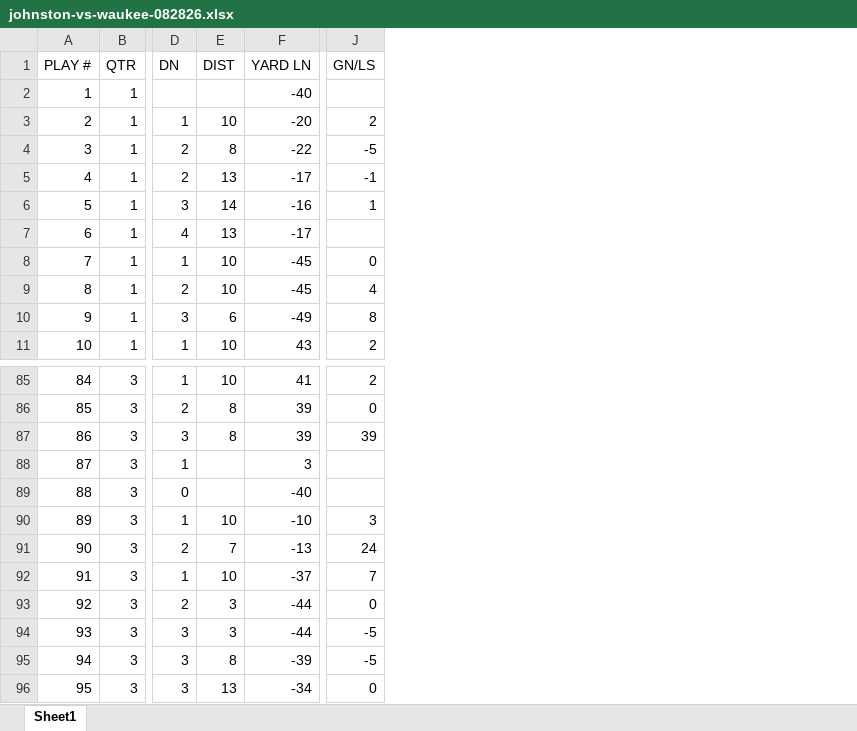
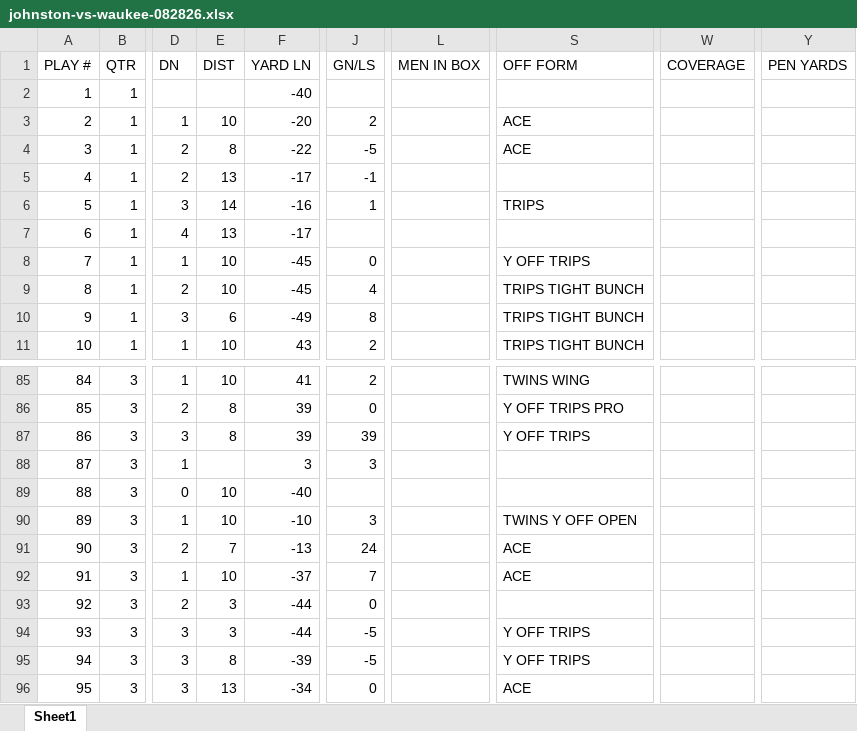
Before and after one commit to zcalvert29/Dowling-Football, an Excel workbook: Scout/johnston-vs-waukee-082826.xlsx, sheet Sheet1, drawn as a sheet; only a part is shown, gaps mark what is left out; values as stored, in another font and other column widths than the file's, no borders; the diff names each change by its address in the sheet, - before the commit and + after, or states it on an @@ line.

```diff
--- a/Scout/johnston-vs-waukee-082826.xlsx (sheet Sheet1)
+++ b/Scout/johnston-vs-waukee-082826.xlsx (sheet Sheet1)
+column L (MEN IN BOX), empty
+column S (OFF FORM), rows 3-11: ACE | ACE |  | TRIPS |  | Y OFF TRIPS | TRIPS TIGHT BUNCH | TRIPS TIGHT BUNCH | TRIPS TIGHT BUNCH; rows 85-96: TWINS WING | Y OFF TRIPS PRO | Y OFF TRIPS |  |  | TWINS Y OFF OPEN | ACE | ACE |  | Y OFF TRIPS | Y OFF TRIPS | ACE
+column W (COVERAGE), empty
+column Y (PEN YARDS), empty
-J88 (GN/LS): (empty)
+J88 (GN/LS): 3
-E89 (DIST): (empty)
+E89 (DIST): 10
```
Also changed, not shown: curated-pbp.xlsx, 1 other file.
